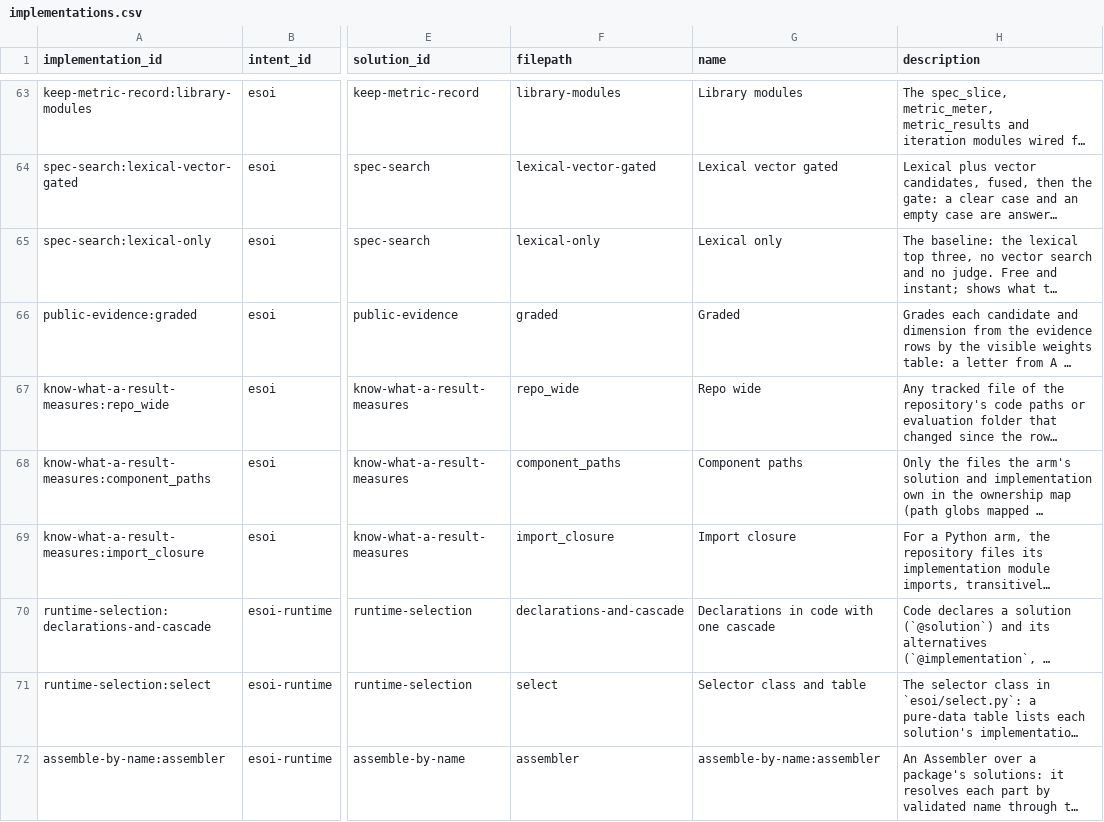
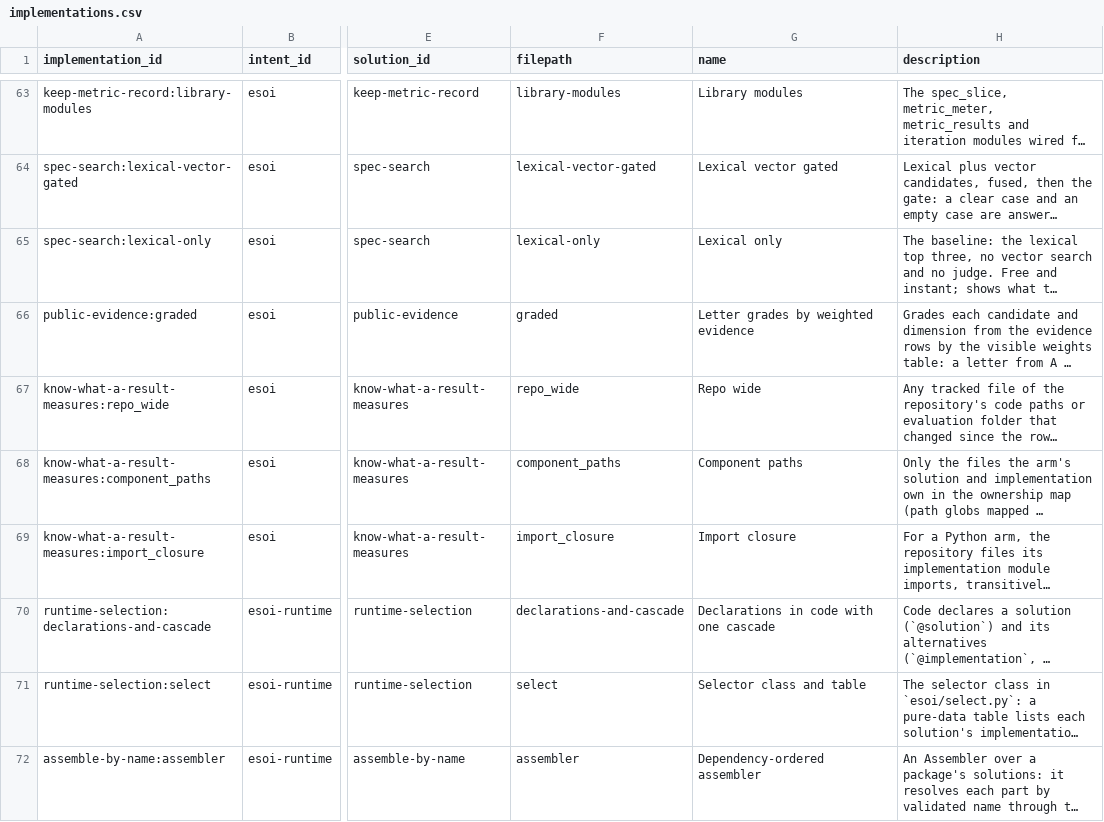
Before and after one commit to JoshuaMathias/evolvable-structure, a CSV file: esoi/tracker/implementations.csv, drawn as a sheet; only a part is shown, gaps mark what is left out; long unchanged cells end in …; the diff names each change by its address in the sheet, - before the commit and + after, or states it on an @@ line.

```diff
--- a/esoi/tracker/implementations.csv
+++ b/esoi/tracker/implementations.csv
-G66 (name): Graded
+G66 (name): Letter grades by weighted evidence
-G72 (name): assemble-by-name:assembler
+G72 (name): Dependency-ordered assembler
```
Also changed, not shown: esoi/intent.csv, esoi/tracker/solutions.csv, 11 other files.
